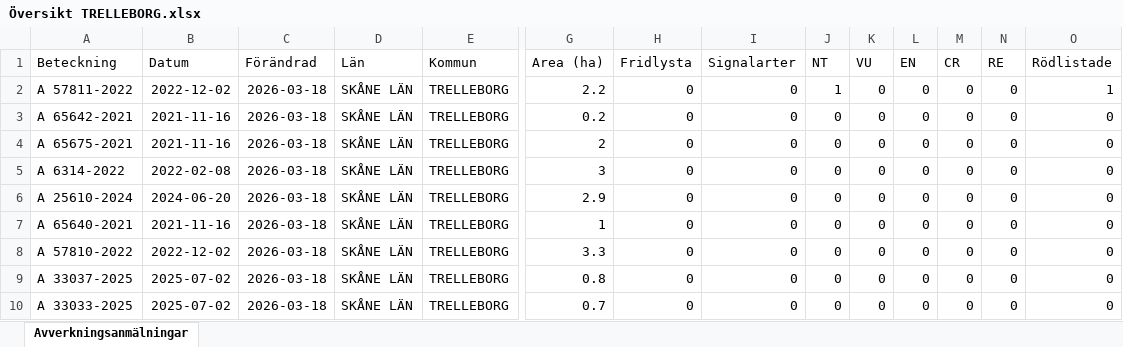
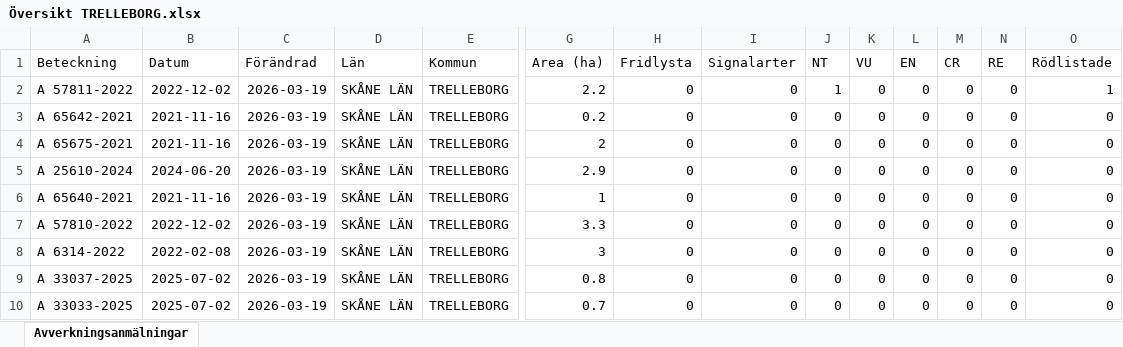
Before and after one commit to klasma/Logging_1287, an Excel workbook: Översikt TRELLEBORG.xlsx, sheet Avverkningsanmälningar, drawn as a sheet; only a part is shown, gaps mark what is left out; values as stored, in another font and other column widths than the file's, no borders; removed rows and columns are numbered as before the commit, all else as after; rows hold the shown columns only; the diff names each change by its address in the sheet, - before the commit and + after, or states it on an @@ line.

```diff
--- a/Översikt TRELLEBORG.xlsx (sheet Avverkningsanmälningar)
+++ b/Översikt TRELLEBORG.xlsx (sheet Avverkningsanmälningar)
-C2:C4 (Förändrad): 2026-03-18
+C2:C4 (Förändrad): 2026-03-19
-row 5: A 6314-2022 | 2022-02-08 | 2026-03-18 | SKÅNE LÄN | TRELLEBORG | 3 | 0 | 0 | 0 | 0 | 0 | 0 | 0 | 0
-C5:C7 (Förändrad): 2026-03-18
+C5:C7 (Förändrad): 2026-03-19
+row 8: A 6314-2022 | 2022-02-08 | 2026-03-19 | SKÅNE LÄN | TRELLEBORG | 3 | 0 | 0 | 0 | 0 | 0 | 0 | 0 | 0
-C9:C10 (Förändrad): 2026-03-18
+C9:C10 (Förändrad): 2026-03-19
```
Also changed, not shown: artfynd/A 57811-2022 artfynd.xlsx, 5 other files.
